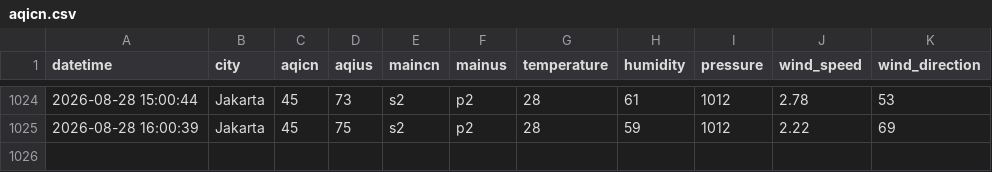
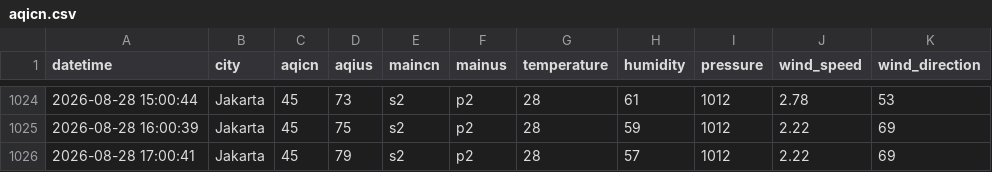
Before and after one commit to arieltrain/aqicn-scrapper, a CSV file: aqicn.csv, drawn as a sheet; only a part is shown, gaps mark what is left out.

```diff
--- a/aqicn.csv
+++ b/aqicn.csv
@@ -1025 +1025,2 @@ datetime,city,aqicn,aqius,maincn,mainus,temperature,humidity,pressure,wind_speed
 2026-08-28 16:00:39,Jakarta,45,75,s2,p2,28,59,1012,2.22,69
+2026-08-28 17:00:41,Jakarta,45,79,s2,p2,28,57,1012,2.22,69
```
